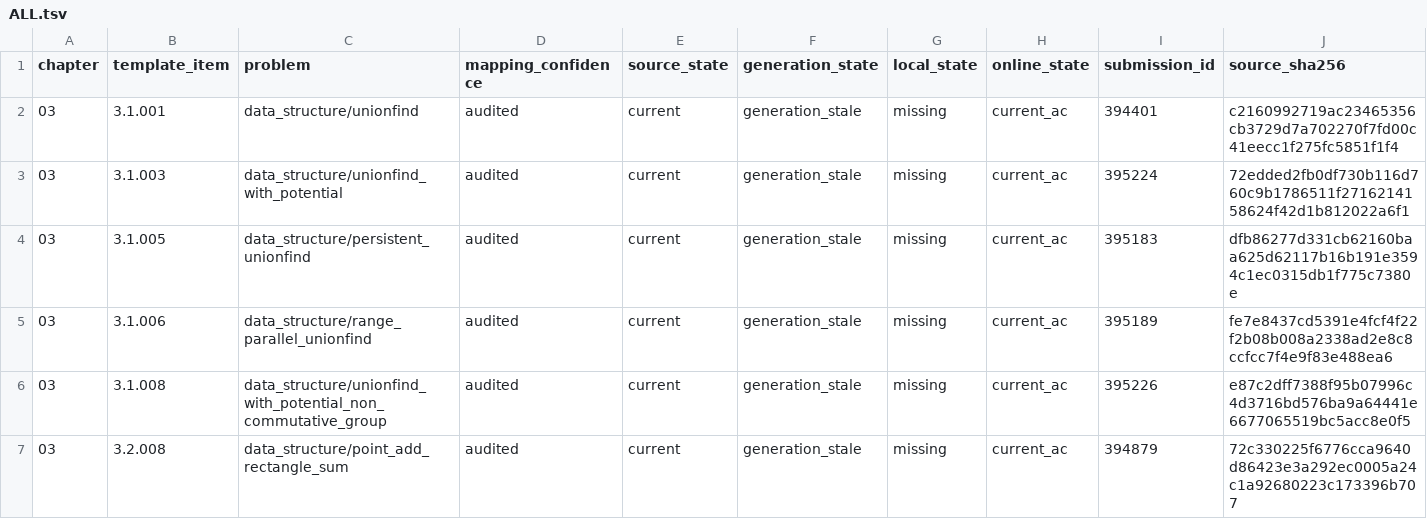
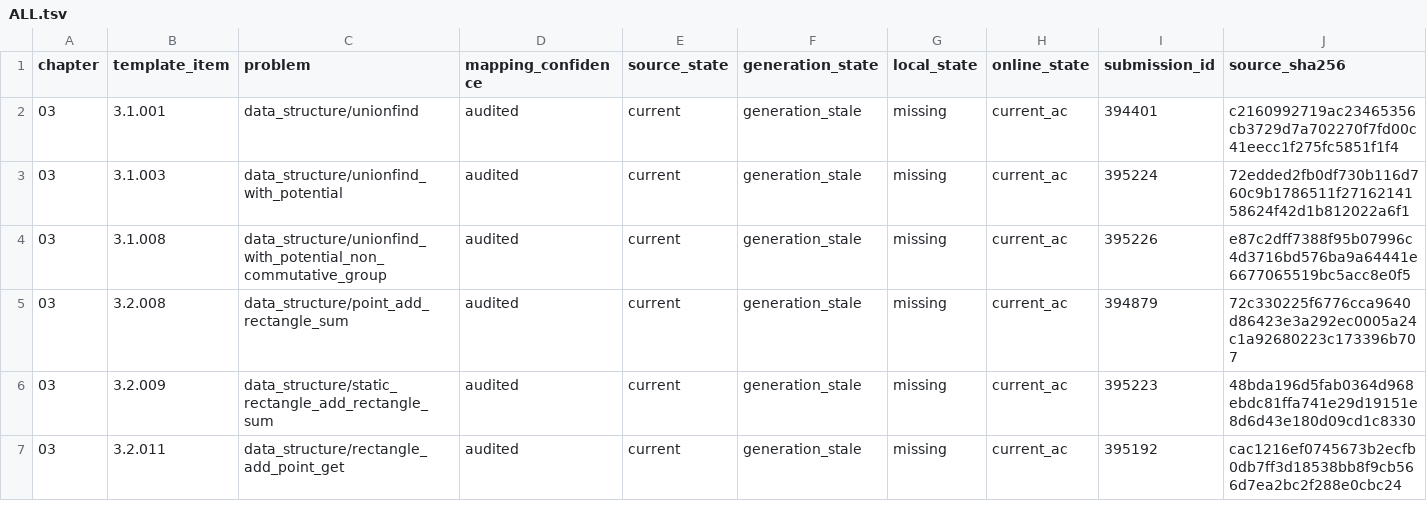
Before and after one commit to husqqq/hushuqi-algorithm-template, a TSV file: library-checker-template-solutions/不可完全置信清单/ALL.tsv, drawn as a sheet; only a part is shown; the shorter side is filled out with more unchanged rows; rows hold the shown columns only; the diff names each change by its address in the sheet, - before the commit and + after, or states it on an @@ line.

```diff
--- a/library-checker-template-solutions/不可完全置信清单/ALL.tsv
+++ b/library-checker-template-solutions/不可完全置信清单/ALL.tsv
-row 4: 03 | 3.1.005 | data_structure/persistent_unionfind | audited | current | generation_stale | missing | current_ac | 395183 | dfb86277d331cb62160baa625d62117b16b191e3594c1ec0315db1f775c7380e
-row 5: 03 | 3.1.006 | data_structure/range_parallel_unionfind | audited | current | generation_stale | missing | current_ac | 395189 | fe7e8437cd5391e4fcf4f22f2b08b008a2338ad2e8c8ccfcc7f4e9f83e488ea6
```
Also changed, not shown: library-checker-template-solutions/不可完全置信清单/NO_CURRENT_ONLINE.tsv, 28 other files.
